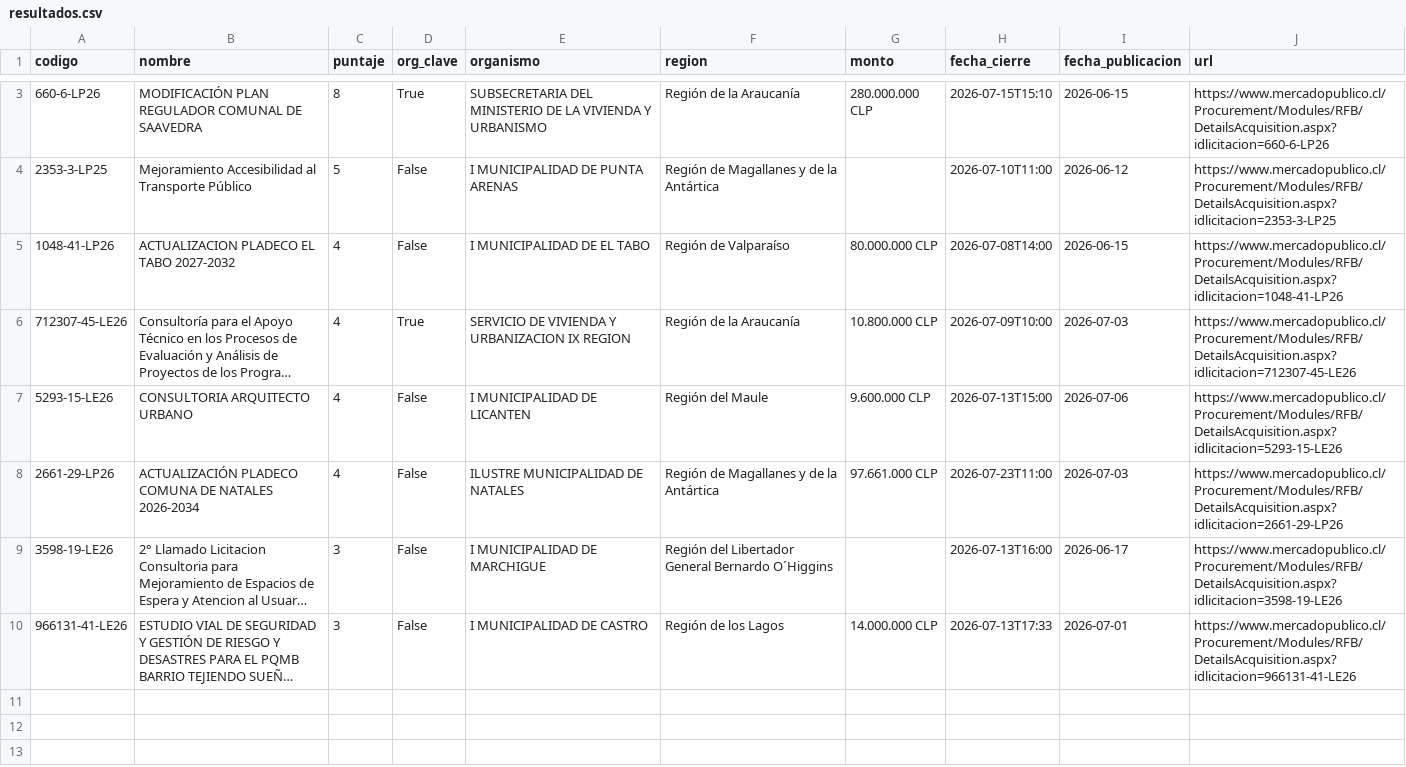
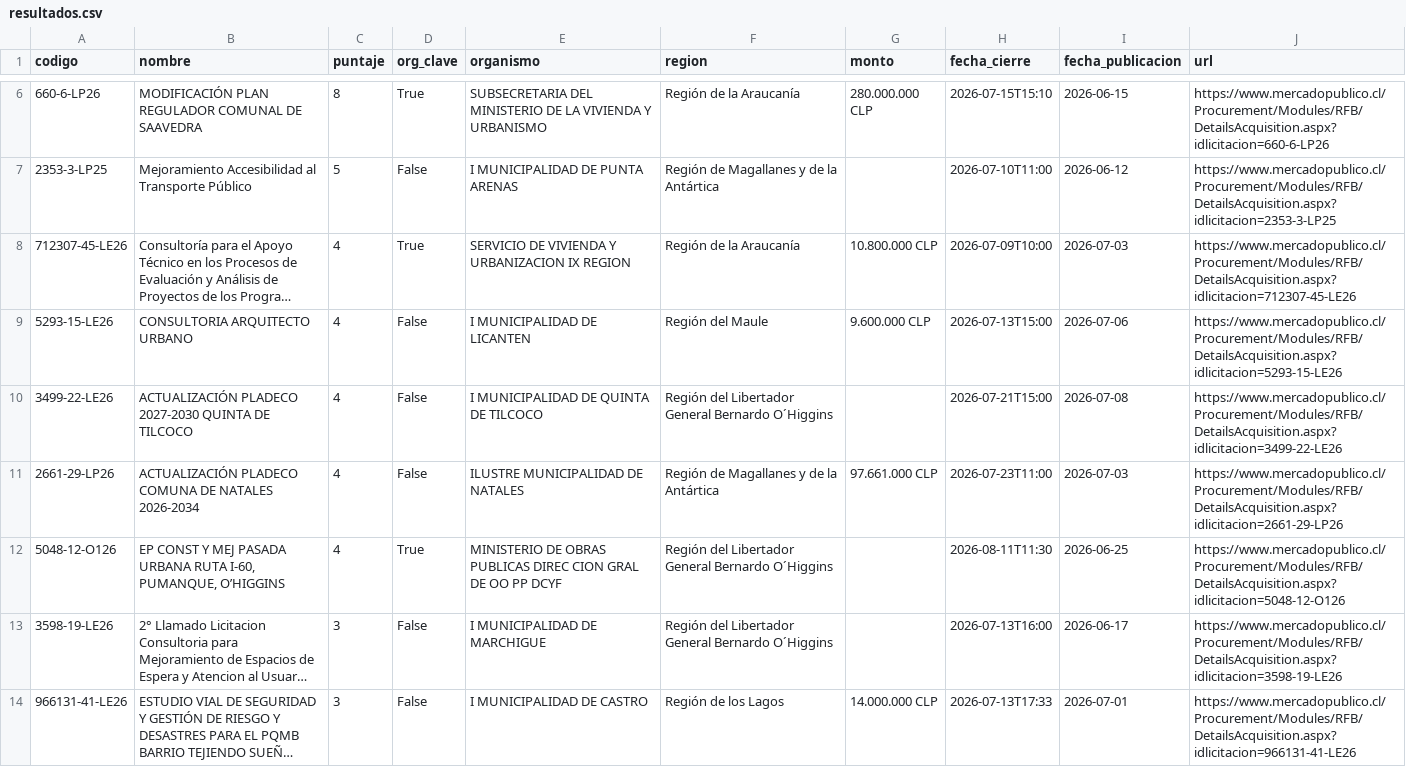
Before and after one commit to romedinag-tech/licitaciones, a CSV file: data/resultados.csv, drawn as a sheet; only a part is shown, gaps mark what is left out; long unchanged cells end in …; removed rows and columns are numbered as before the commit, all else as after; the diff covers the shown part only; the diff names each change by its address in the sheet, - before the commit and + after, or states it on an @@ line.

```diff
--- a/data/resultados.csv
+++ b/data/resultados.csv
-row 5: 1048-41-LP26 | ACTUALIZACION PLADECO EL TABO 2027-2032 | 4 | False | I MUNICIPALIDAD DE EL TABO | Región de Valparaíso | 80.000.000 CLP | 2026-07-08T14:00 | 2026-06-15 | https://www.mercadopublico.cl/Procurement/Modules/RFB/DetailsAcquisition.aspx?idlicitacion=1048-41-LP26
+row 10: 3499-22-LE26 | ACTUALIZACIÓN PLADECO 2027-2030 QUINTA DE TILCOCO | 4 | False | I MUNICIPALIDAD DE QUINTA DE TILCOCO | Región del Libertador General Bernardo O´Higgins |  | 2026-07-21T15:00 | 2026-07-08 | https://www.mercadopublico.cl/Procurement/Modules/RFB/DetailsAcquisition.aspx?idlicitacion=3499-22-LE26
+row 12: 5048-12-O126 | EP CONST Y MEJ PASADA URBANA RUTA I-60, PUMANQUE, O’HIGGINS | 4 | True | MINISTERIO DE OBRAS PUBLICAS DIREC CION GRAL DE OO PP DCYF | Región del Libertador General Bernardo O´Higgins |  | 2026-08-11T11:30 | 2026-06-25 | https://www.mercadopublico.cl/Procurement/Modules/RFB/DetailsAcquisition.aspx?idlicitacion=5048-12-O126
```
Also changed, not shown: 3 added rows elsewhere in this file, 4 other files.
